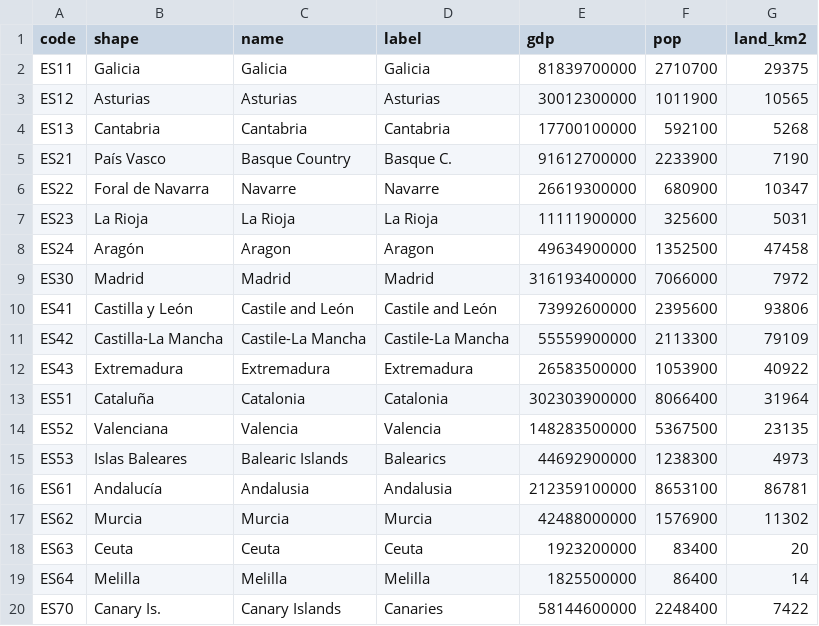
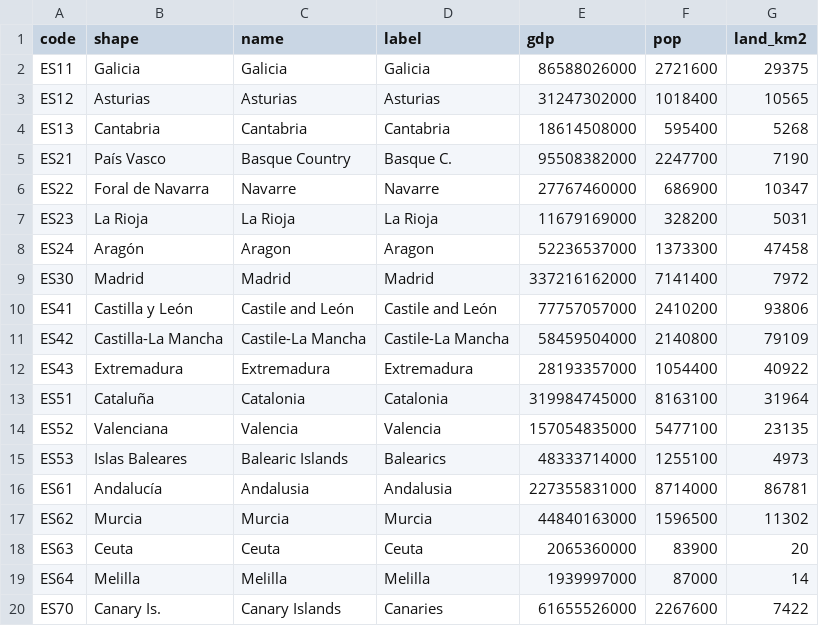
Before and after one commit to iamjosepferrer/dataviz, a CSV file: not-by-land-by-gdp/spain/data.csv, drawn as a sheet.

Commit message:
Spain map: 2025 regional GDP from INE

```diff
--- a/not-by-land-by-gdp/spain/data.csv
+++ b/not-by-land-by-gdp/spain/data.csv
@@ -1,20 +1,20 @@
 code,shape,name,label,gdp,pop,land_km2
-ES11,Galicia,Galicia,Galicia,81839700000,2710700,29375
-ES12,Asturias,Asturias,Asturias,30012300000,1011900,10565
-ES13,Cantabria,Cantabria,Cantabria,17700100000,592100,5268
-ES21,País Vasco,Basque Country,Basque C.,91612700000,2233900,7190
-ES22,Foral de Navarra,Navarre,Navarre,26619300000,680900,10347
-ES23,La Rioja,La Rioja,La Rioja,11111900000,325600,5031
-ES24,Aragón,Aragon,Aragon,49634900000,1352500,47458
-ES30,Madrid,Madrid,Madrid,316193400000,7066000,7972
-ES41,Castilla y León,Castile and León,Castile and León,73992600000,2395600,93806
-ES42,Castilla-La Mancha,Castile-La Mancha,Castile-La Mancha,55559900000,2113300,79109
-ES43,Extremadura,Extremadura,Extremadura,26583500000,1053900,40922
-ES51,Cataluña,Catalonia,Catalonia,302303900000,8066400,31964
-ES52,Valenciana,Valencia,Valencia,148283500000,5367500,23135
-ES53,Islas Baleares,Balearic Islands,Balearics,44692900000,1238300,4973
-ES61,Andalucía,Andalusia,Andalusia,212359100000,8653100,86781
-ES62,Murcia,Murcia,Murcia,42488000000,1576900,11302
-ES63,Ceuta,Ceuta,Ceuta,1923200000,83400,20
-ES64,Melilla,Melilla,Melilla,1825500000,86400,14
-ES70,Canary Is.,Canary Islands,Canaries,58144600000,2248400,7422
+ES11,Galicia,Galicia,Galicia,86588026000,2721600,29375
+ES12,Asturias,Asturias,Asturias,31247302000,1018400,10565
+ES13,Cantabria,Cantabria,Cantabria,18614508000,595400,5268
+ES21,País Vasco,Basque Country,Basque C.,95508382000,2247700,7190
+ES22,Foral de Navarra,Navarre,Navarre,27767460000,686900,10347
+ES23,La Rioja,La Rioja,La Rioja,11679169000,328200,5031
+ES24,Aragón,Aragon,Aragon,52236537000,1373300,47458
+ES30,Madrid,Madrid,Madrid,337216162000,7141400,7972
+ES41,Castilla y León,Castile and León,Castile and León,77757057000,2410200,93806
+ES42,Castilla-La Mancha,Castile-La Mancha,Castile-La Mancha,58459504000,2140800,79109
+ES43,Extremadura,Extremadura,Extremadura,28193357000,1054400,40922
+ES51,Cataluña,Catalonia,Catalonia,319984745000,8163100,31964
+ES52,Valenciana,Valencia,Valencia,157054835000,5477100,23135
+ES53,Islas Baleares,Balearic Islands,Balearics,48333714000,1255100,4973
+ES61,Andalucía,Andalusia,Andalusia,227355831000,8714000,86781
+ES62,Murcia,Murcia,Murcia,44840163000,1596500,11302
+ES63,Ceuta,Ceuta,Ceuta,2065360000,83900,20
+ES64,Melilla,Melilla,Melilla,1939997000,87000,14
+ES70,Canary Is.,Canary Islands,Canaries,61655526000,2267600,7422
```
Also changed, not shown: 8 other files.
